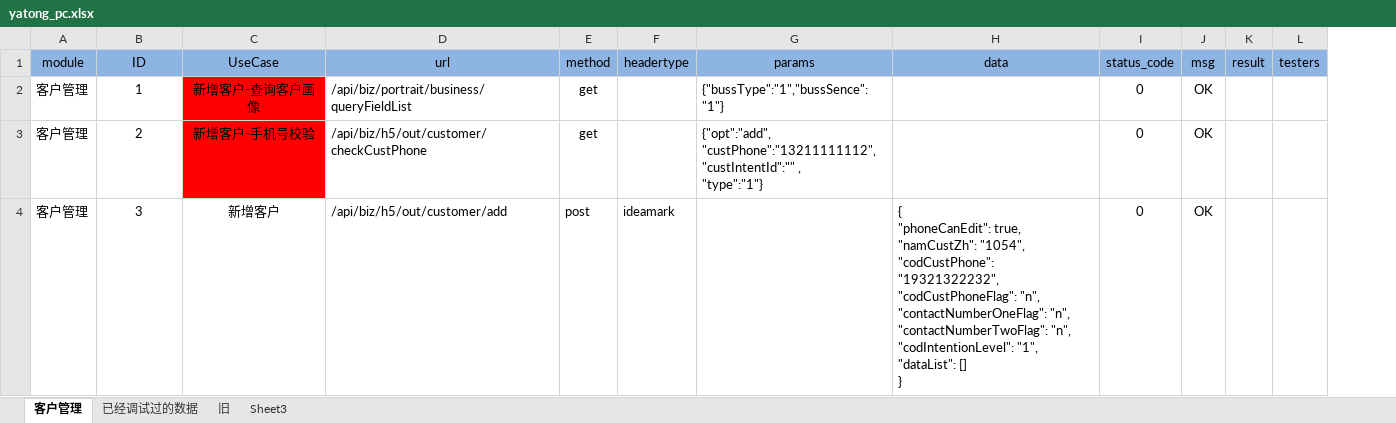
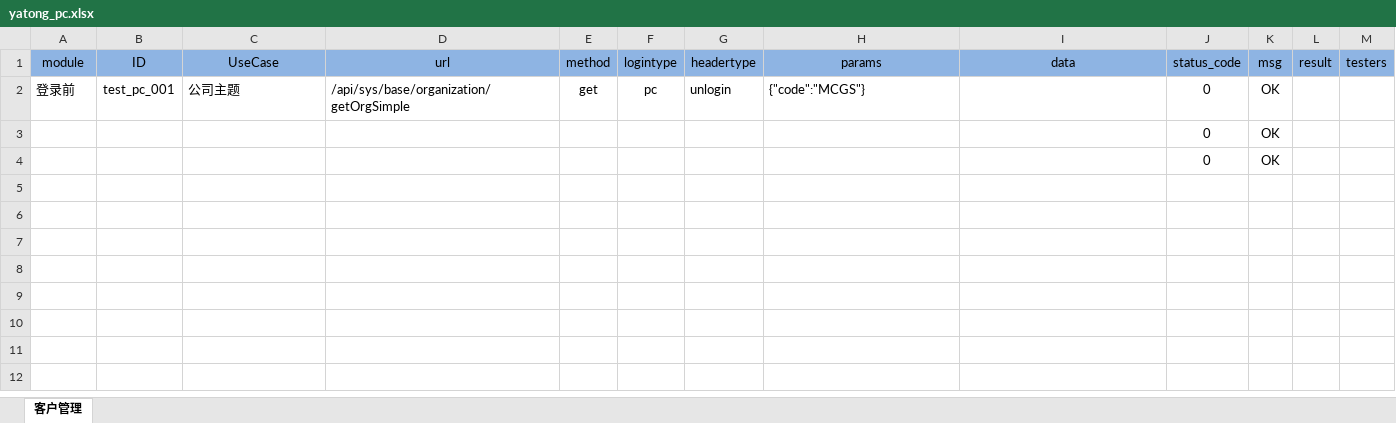
Before and after one commit to lanbo-huang/GuanAuto-Test, an Excel workbook: Testapis/yatong_pc.xlsx, sheet 客户管理, drawn as a sheet; values as stored, in another font and other column widths than the file's, no borders; removed rows and columns are numbered as before the commit, all else as after; ↵ is a line break in a cell; the diff names each change by its address in the sheet, - before the commit and + after, or states it on an @@ line.

```diff
--- a/Testapis/yatong_pc.xlsx (sheet 客户管理)
+++ b/Testapis/yatong_pc.xlsx (sheet 客户管理)
-sheet tab: 已经调试过的数据
-sheet tab: 旧
-sheet tab: Sheet3
+column F (logintype), empty
-row 2: 客户管理 | 1 | 新增客户-查询客户画像 | /api/biz/portrait/business/queryFieldList | get |  | {"bussType":"1","bussSence":"1"} |  | 0 | OK
-row 3: 客户管理 | 2 | 新增客户-手机号校验 | /api/biz/h5/out/customer/checkCustPhone | get |  | {"opt":"add", ↵ "custPhone":"13211111112", ↵ "custIntentId":"" , ↵ "type":"1"} |  | 0 | OK
-row 4: 客户管理 | 3 | 新增客户 | /api/biz/h5/out/customer/add | post | ideamark |  | { ↵ "phoneCanEdit": true, ↵ "namCustZh": "1054", ↵ "codCustPhone": "19321322232", ↵ "codCustPhoneFlag": "n", ↵ "contactNumberOneFlag": "n", ↵ "contactNumberTwoFlag": "n", ↵ "codIntentionLevel": "1", ↵ "dataList": [] ↵ } | 0 | OK
+row 2: 登录前 | test_pc_001 | 公司主题 | /api/sys/base/organization/getOrgSimple | get | pc | unlogin | {"code":"MCGS"} |  | 0 | OK
+row 3:  |  |  |  |  |  |  |  |  | 0 | OK
+row 4:  |  |  |  |  |  |  |  |  | 0 | OK
```
Also changed, not shown: Testapis/yatong_h5_in.xlsx, Testapis/yatong_h5_out.xlsx, 14 other files.
